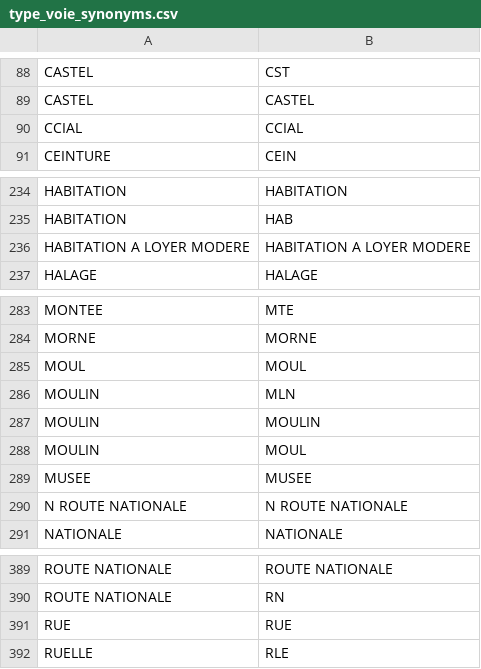
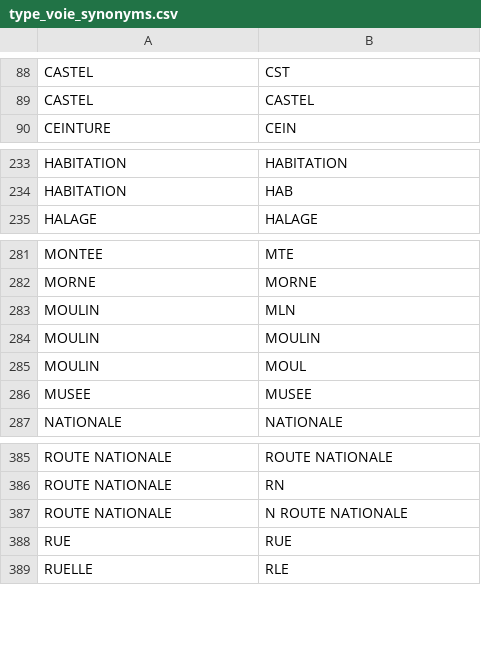
Before and after one commit to InseeFrLab/gaia-decoupage-nom-voie, a CSV file: src/decoupage_libelles/synonym_data/type_voie_synonyms.csv, drawn as a sheet; only a part is shown, gaps mark what is left out.

Commit message:
retirer les synonymes circulaires

```diff
--- a/src/decoupage_libelles/synonym_data/type_voie_synonyms.csv
+++ b/src/decoupage_libelles/synonym_data/type_voie_synonyms.csv
@@ -89,3 +89,2 @@ CASTEL,CST
 CASTEL,CASTEL
-CCIAL,CCIAL
 CEINTURE,CEIN
@@ -235,3 +234,2 @@ HABITATION,HABITATION
 HABITATION,HAB
-HABITATION A LOYER MODERE,HABITATION A LOYER MODERE
 HALAGE,HALAGE
@@ -284,3 +282,2 @@ MONTEE,MTE
 MORNE,MORNE
-MOUL,MOUL
 MOULIN,MLN
@@ -289,3 +286,2 @@ MOULIN,MOUL
 MUSEE,MUSEE
-N ROUTE NATIONALE,N ROUTE NATIONALE
 NATIONALE,NATIONALE
@@ -390,2 +386,3 @@ ROUTE NATIONALE,ROUTE NATIONALE
 ROUTE NATIONALE,RN
+ROUTE NATIONALE,N ROUTE NATIONALE
 RUE,RUE
```
Also changed, not shown: 1 other file.
